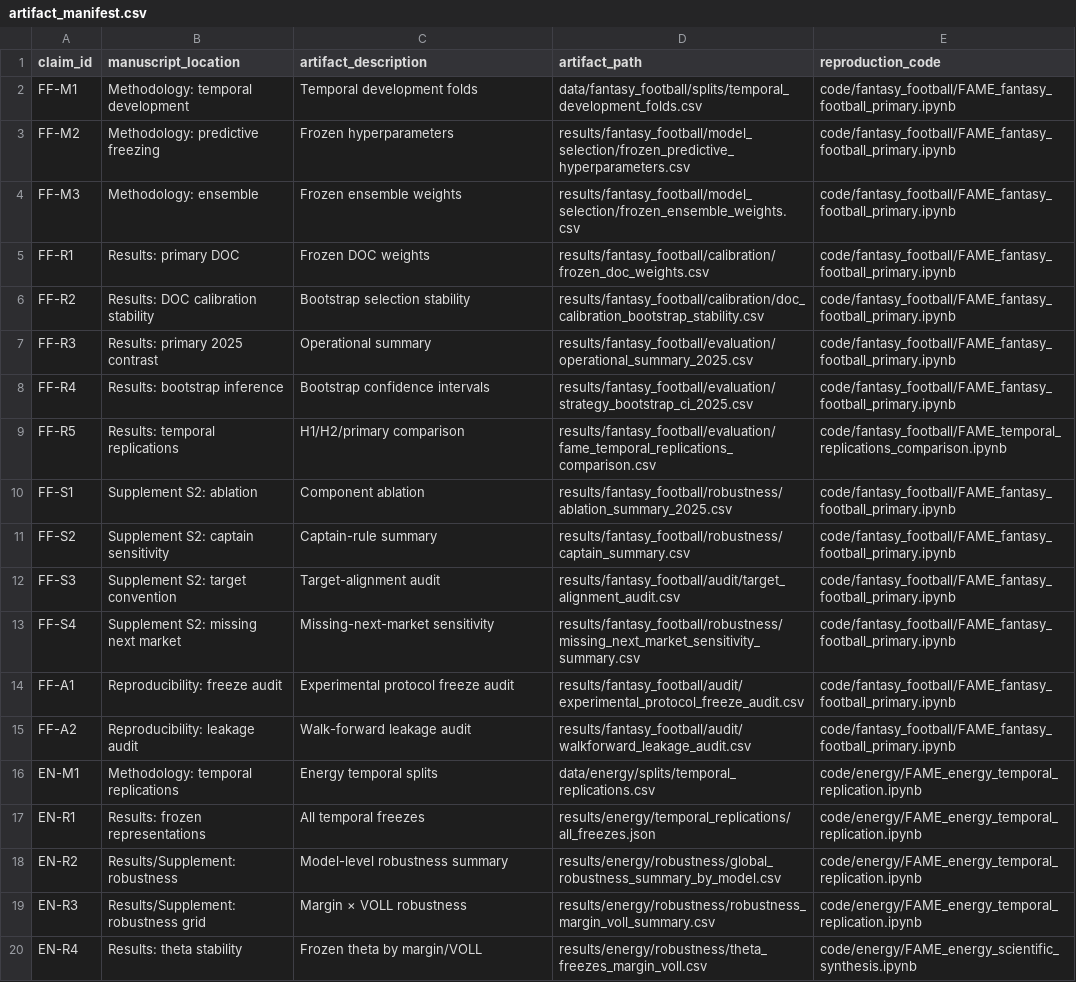
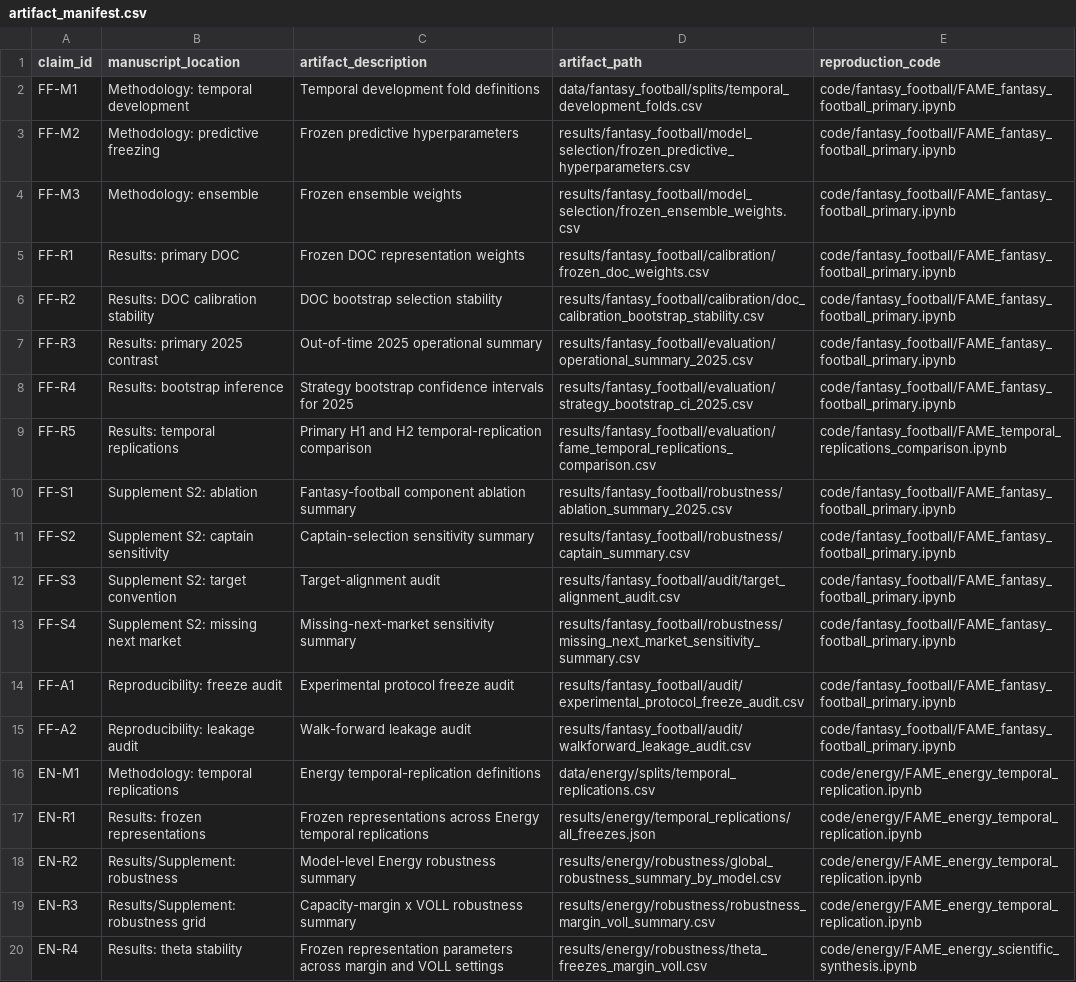
Before and after one commit to tiagomartin/FAME, a CSV file: reproducibility/artifact_manifest.csv, drawn as a sheet; the diff names each change by its address in the sheet, - before the commit and + after, or states it on an @@ line.

Commit message:
Refine manuscript artifact manifest

```diff
--- a/reproducibility/artifact_manifest.csv
+++ b/reproducibility/artifact_manifest.csv
-C2 (artifact_description): Temporal development folds
+C2 (artifact_description): Temporal development fold definitions
-C3 (artifact_description): Frozen hyperparameters
+C3 (artifact_description): Frozen predictive hyperparameters
-C5 (artifact_description): Frozen DOC weights
+C5 (artifact_description): Frozen DOC representation weights
-C6 (artifact_description): Bootstrap selection stability
+C6 (artifact_description): DOC bootstrap selection stability
-C7 (artifact_description): Operational summary
+C7 (artifact_description): Out-of-time 2025 operational summary
-C8 (artifact_description): Bootstrap confidence intervals
+C8 (artifact_description): Strategy bootstrap confidence intervals for 2025
-C9 (artifact_description): H1/H2/primary comparison
+C9 (artifact_description): Primary H1 and H2 temporal-replication comparison
-C10 (artifact_description): Component ablation
+C10 (artifact_description): Fantasy-football component ablation summary
-C11 (artifact_description): Captain-rule summary
+C11 (artifact_description): Captain-selection sensitivity summary
-C13 (artifact_description): Missing-next-market sensitivity
+C13 (artifact_description): Missing-next-market sensitivity summary
-C16 (artifact_description): Energy temporal splits
+C16 (artifact_description): Energy temporal-replication definitions
-C17 (artifact_description): All temporal freezes
+C17 (artifact_description): Frozen representations across Energy temporal replications
-C18 (artifact_description): Model-level robustness summary
+C18 (artifact_description): Model-level Energy robustness summary
-C19 (artifact_description): Margin × VOLL robustness
+C19 (artifact_description): Capacity-margin x VOLL robustness summary
-C20 (artifact_description): Frozen theta by margin/VOLL
+C20 (artifact_description): Frozen representation parameters across margin and VOLL settings
```
